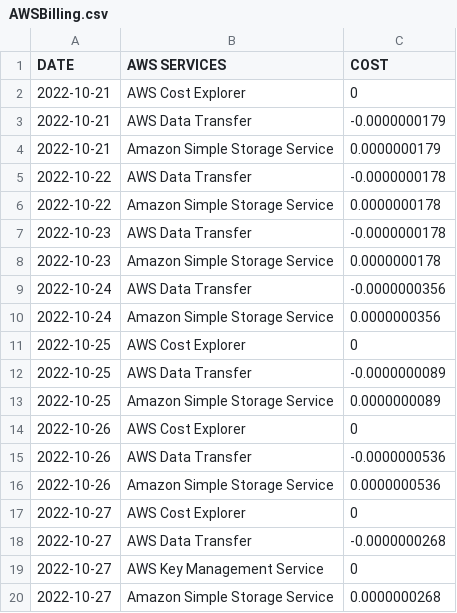
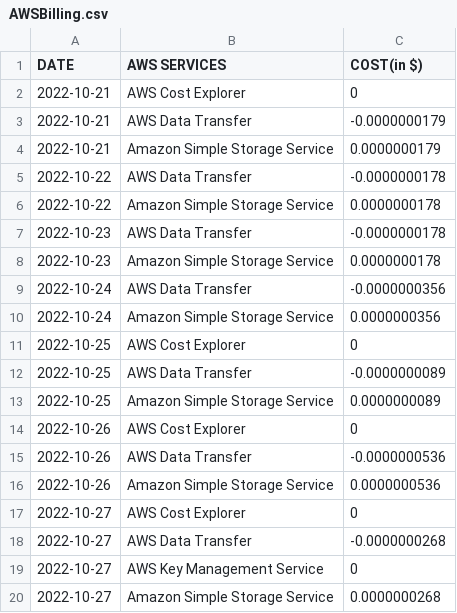
Before and after one commit to anibrata53/AWS_BILLING_TFT_GOLANG, a CSV file: cmd/AWSBilling.csv, drawn as a sheet.

Commit message:
Update AWSBilling.csv

```diff
--- a/cmd/AWSBilling.csv
+++ b/cmd/AWSBilling.csv
@@ -1,2 +1,2 @@
-DATE,AWS SERVICES,COST
+DATE,AWS SERVICES,COST(in $)
 2022-10-21,AWS Cost Explorer,0
```
